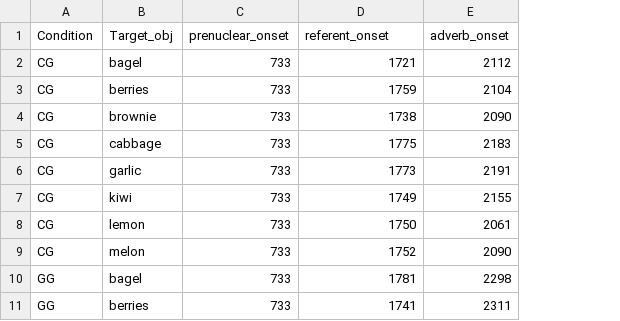
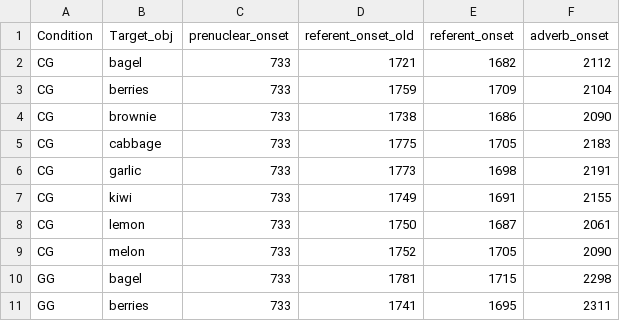
Before and after one commit to timo-b-roettger/PreNucEye, a CSV file: data/acoustic_landmarks.csv, drawn as a sheet; only a part is shown; the diff names each change by its address in the sheet, - before the commit and + after, or states it on an @@ line.

Commit message:
updated landmarks to include determiner of 2nd NP

```diff
--- a/data/acoustic_landmarks.csv
+++ b/data/acoustic_landmarks.csv
+column E (referent_onset), rows 2-11: 1682 | 1709 | 1686 | 1705 | 1698 | 1691 | 1687 | 1705 | 1715 | 1695
-D1: referent_onset
+D1: referent_onset_old
```
